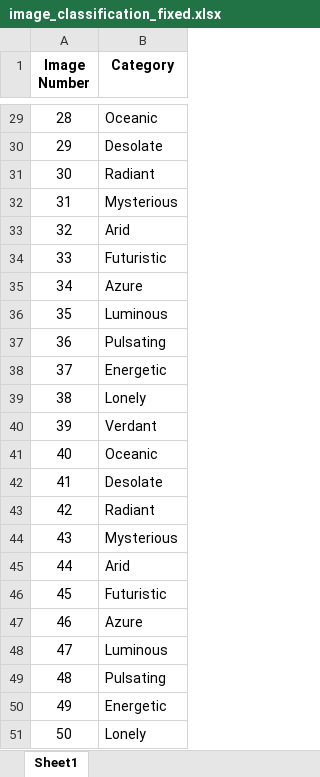
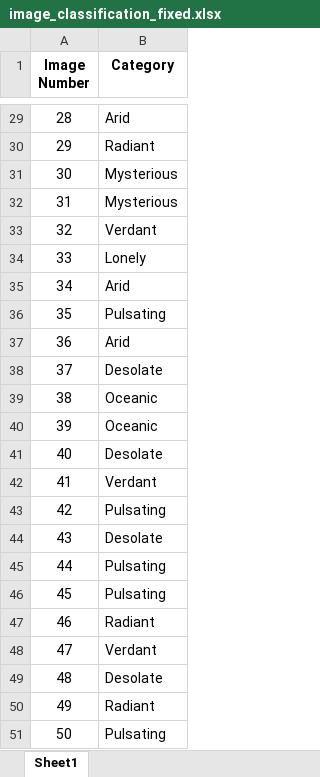
Before and after one commit to alexliu8665/Coding-with-Spatial-Pratice, an Excel workbook: Project/PJ-1/image_classification_fixed.xlsx, sheet Sheet1, drawn as a sheet; only a part is shown, gaps mark what is left out; values as stored, in another font and other column widths than the file's, no borders; the diff covers the shown part only; the diff names each change by its address in the sheet, - before the commit and + after, or states it on an @@ line.

```diff
--- a/Project/PJ-1/image_classification_fixed.xlsx (sheet Sheet1)
+++ b/Project/PJ-1/image_classification_fixed.xlsx (sheet Sheet1)
-B29 (Category): Oceanic
+B29 (Category): Arid
-B30 (Category): Desolate
+B30 (Category): Radiant
-B31 (Category): Radiant
+B31 (Category): Mysterious
-B33 (Category): Arid
+B33 (Category): Verdant
-B34 (Category): Futuristic
+B34 (Category): Lonely
-B35 (Category): Azure
+B35 (Category): Arid
-B36 (Category): Luminous
+B36 (Category): Pulsating
-B37 (Category): Pulsating
+B37 (Category): Arid
-B38 (Category): Energetic
+B38 (Category): Desolate
-B39 (Category): Lonely
+B39 (Category): Oceanic
-B40 (Category): Verdant
+B40 (Category): Oceanic
-B41 (Category): Oceanic
+B41 (Category): Desolate
-B42 (Category): Desolate
+B42 (Category): Verdant
-B43 (Category): Radiant
+B43 (Category): Pulsating
-B44 (Category): Mysterious
+B44 (Category): Desolate
-B45 (Category): Arid
+B45 (Category): Pulsating
-B46 (Category): Futuristic
+B46 (Category): Pulsating
-B47 (Category): Azure
+B47 (Category): Radiant
-B48 (Category): Luminous
+B48 (Category): Verdant
-B49 (Category): Pulsating
+B49 (Category): Desolate
-B50 (Category): Energetic
+B50 (Category): Radiant
-B51 (Category): Lonely
+B51 (Category): Pulsating
```
Also changed, not shown: 25 edited cells elsewhere in this sheet, 3 other files.
